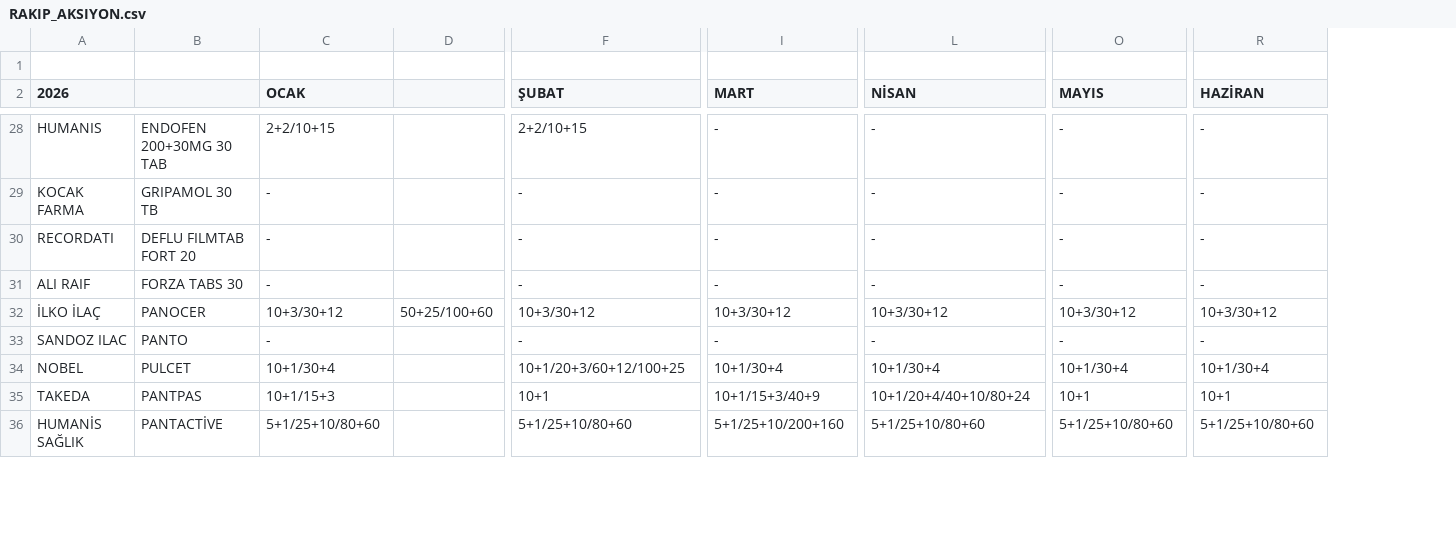
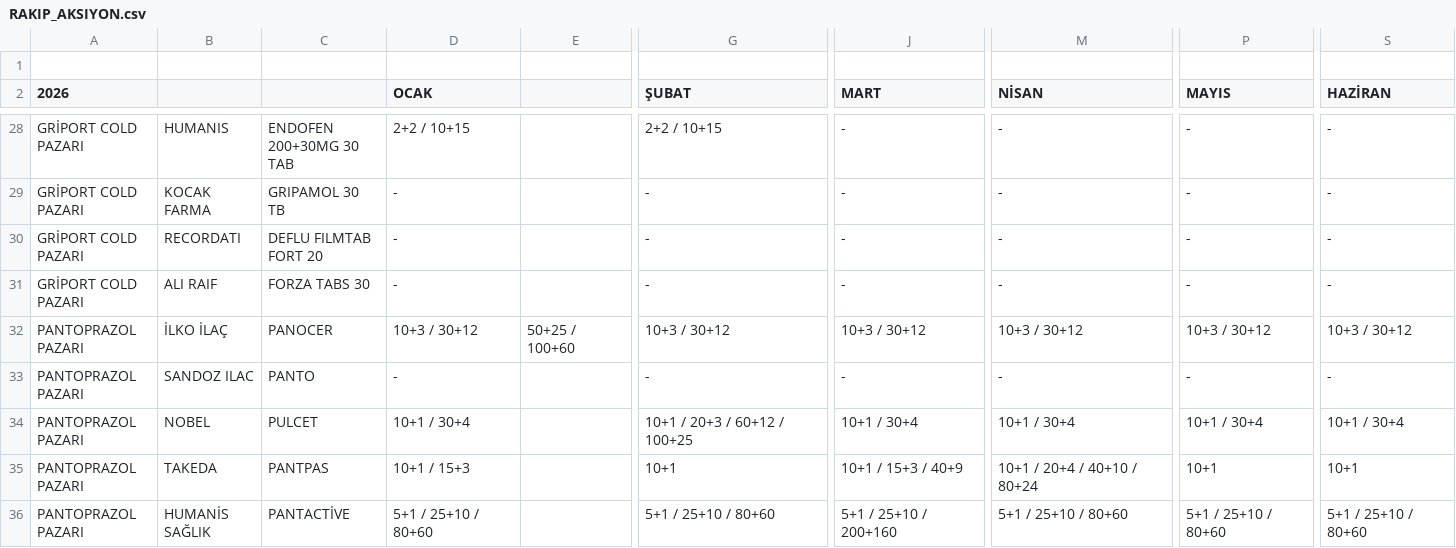
Before and after one commit to yilmazusta28/aslan.samsun.portal, a CSV file: RAKIP_AKSIYON.csv, drawn as a sheet; only a part is shown, gaps mark what is left out; addresses are those after the commit; the diff covers the shown part only; the diff names each change by its address in the sheet, - before the commit and + after, or states it on an @@ line.

```diff
--- a/RAKIP_AKSIYON.csv
+++ b/RAKIP_AKSIYON.csv
+column A (2026), rows 28-36: GRİPORT COLD PAZARI | GRİPORT COLD PAZARI | GRİPORT COLD PAZARI | GRİPORT COLD PAZARI | PANTOPRAZOL PAZARI | PANTOPRAZOL PAZARI | PANTOPRAZOL PAZARI | PANTOPRAZOL PAZARI | PANTOPRAZOL PAZARI
-B2: 2026
+B2: (empty)
-D28 (OCAK): 2+2/10+15
+D28 (OCAK): 2+2 / 10+15
-G28 (ŞUBAT): 2+2/10+15
+G28 (ŞUBAT): 2+2 / 10+15
-D32 (OCAK): 10+3/30+12
+D32 (OCAK): 10+3 / 30+12
-E32: 50+25/100+60
+E32: 50+25 / 100+60
-G32 (ŞUBAT): 10+3/30+12
+G32 (ŞUBAT): 10+3 / 30+12
-J32 (MART): 10+3/30+12
+J32 (MART): 10+3 / 30+12
-M32 (NİSAN): 10+3/30+12
+M32 (NİSAN): 10+3 / 30+12
-P32 (MAYIS): 10+3/30+12
+P32 (MAYIS): 10+3 / 30+12
-S32 (HAZİRAN): 10+3/30+12
+S32 (HAZİRAN): 10+3 / 30+12
-D34 (OCAK): 10+1/30+4
+D34 (OCAK): 10+1 / 30+4
-G34 (ŞUBAT): 10+1/20+3/60+12/100+25
+G34 (ŞUBAT): 10+1 / 20+3 / 60+12 / 100+25
-J34 (MART): 10+1/30+4
+J34 (MART): 10+1 / 30+4
-M34 (NİSAN): 10+1/30+4
+M34 (NİSAN): 10+1 / 30+4
-P34 (MAYIS): 10+1/30+4
+P34 (MAYIS): 10+1 / 30+4
-S34 (HAZİRAN): 10+1/30+4
+S34 (HAZİRAN): 10+1 / 30+4
-D35 (OCAK): 10+1/15+3
+D35 (OCAK): 10+1 / 15+3
-J35 (MART): 10+1/15+3/40+9
+J35 (MART): 10+1 / 15+3 / 40+9
-M35 (NİSAN): 10+1/20+4/40+10/80+24
+M35 (NİSAN): 10+1 / 20+4 / 40+10 / 80+24
-D36 (OCAK): 5+1/25+10/80+60
+D36 (OCAK): 5+1 / 25+10 / 80+60
-G36 (ŞUBAT): 5+1/25+10/80+60
+G36 (ŞUBAT): 5+1 / 25+10 / 80+60
-J36 (MART): 5+1/25+10/200+160
+J36 (MART): 5+1 / 25+10 / 200+160
-M36 (NİSAN): 5+1/25+10/80+60
+M36 (NİSAN): 5+1 / 25+10 / 80+60
-P36 (MAYIS): 5+1/25+10/80+60
+P36 (MAYIS): 5+1 / 25+10 / 80+60
-S36 (HAZİRAN): 5+1/25+10/80+60
+S36 (HAZİRAN): 5+1 / 25+10 / 80+60
```
Also changed, not shown: 125 edited cells elsewhere in this file, 7 other files.
